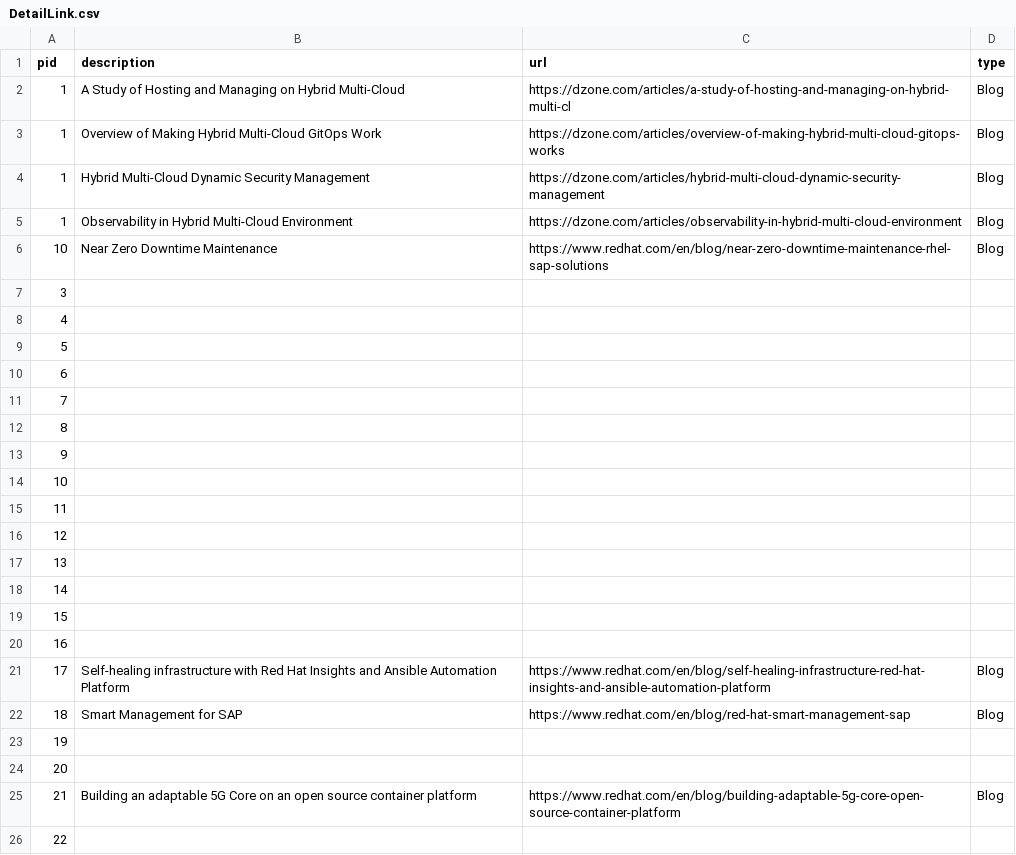
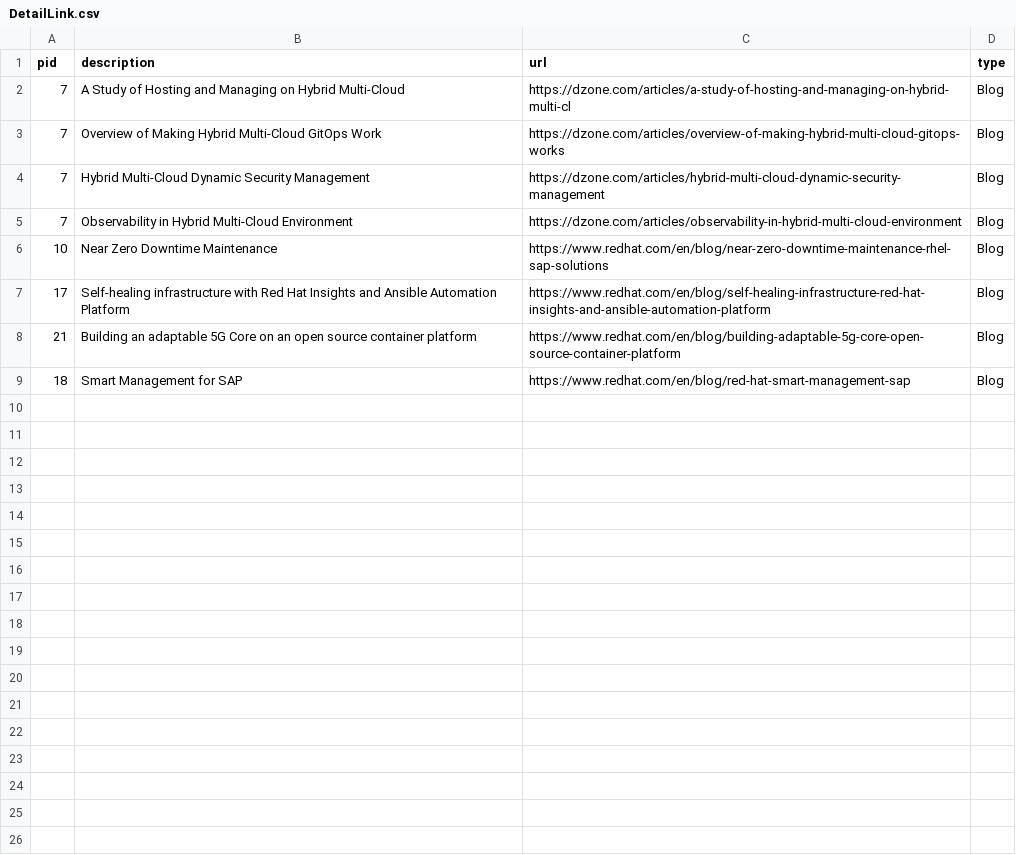
Before and after one commit to JackySu/SWENG-osspa-site, a CSV file: src/app/ArchitectureDetail/DetailLink.csv, drawn as a sheet.

Commit message:
fix #11 that was cause by islive row added in the catalog list

```diff
--- a/src/app/ArchitectureDetail/DetailLink.csv
+++ b/src/app/ArchitectureDetail/DetailLink.csv
@@ -1,26 +1,9 @@
 pid,description,url,type
-1,A Study of Hosting and Managing on Hybrid Multi-Cloud,https://dzone.com/articles/a-study-of-hosting-and-managing-on-hybrid-multi-cl,Blog
-1,Overview of Making Hybrid Multi-Cloud GitOps Work ,https://dzone.com/articles/overview-of-making-hybrid-multi-cloud-gitops-works,Blog
-1,Hybrid Multi-Cloud Dynamic Security Management ,https://dzone.com/articles/hybrid-multi-cloud-dynamic-security-management,Blog
-1,Observability in Hybrid Multi-Cloud Environment ,https://dzone.com/articles/observability-in-hybrid-multi-cloud-environment,Blog
+7,A Study of Hosting and Managing on Hybrid Multi-Cloud,https://dzone.com/articles/a-study-of-hosting-and-managing-on-hybrid-multi-cl,Blog
+7,Overview of Making Hybrid Multi-Cloud GitOps Work ,https://dzone.com/articles/overview-of-making-hybrid-multi-cloud-gitops-works,Blog
+7,Hybrid Multi-Cloud Dynamic Security Management ,https://dzone.com/articles/hybrid-multi-cloud-dynamic-security-management,Blog
+7,Observability in Hybrid Multi-Cloud Environment ,https://dzone.com/articles/observability-in-hybrid-multi-cloud-environment,Blog
 10,Near Zero Downtime Maintenance,https://www.redhat.com/en/blog/near-zero-downtime-maintenance-rhel-sap-solutions,Blog
-3,,,
-4,,,
-5,,,
-6,,,
-7,,,
-8,,,
-9,,,
-10,,,
-11,,,
-12,,,
-13,,,
-14,,,
-15,,,
-16,,,
 17,Self-healing infrastructure with Red Hat Insights and Ansible Automation Platform,https://www.redhat.com/en/blog/self-healing-infrastructure-red-hat-insights-and-ansible-automation-platform,Blog
+21,Building an adaptable 5G Core on an open source container platform,https://www.redhat.com/en/blog/building-adaptable-5g-core-open-source-container-platform,Blog
 18,Smart Management for SAP,https://www.redhat.com/en/blog/red-hat-smart-management-sap,Blog
-19,,,
-20,,,
-21,Building an adaptable 5G Core on an open source container platform,https://www.redhat.com/en/blog/building-adaptable-5g-core-open-source-container-platform,Blog
-22,,,
```
Also changed, not shown: 1 other file.
